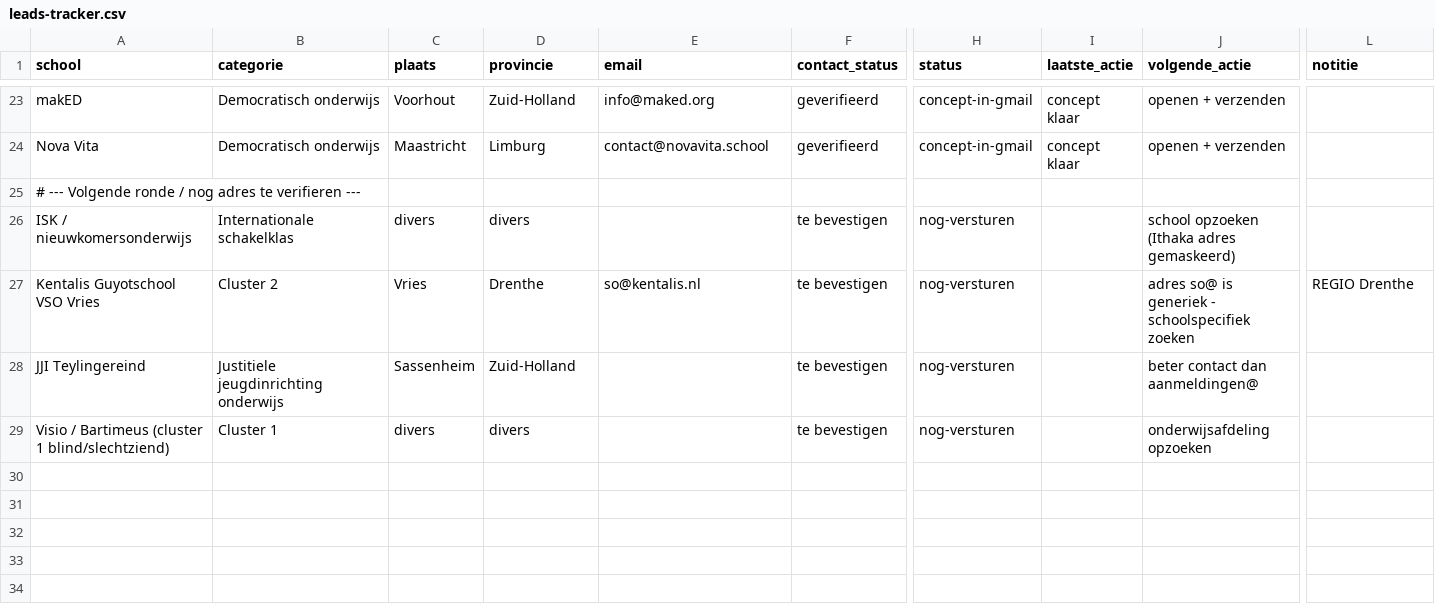
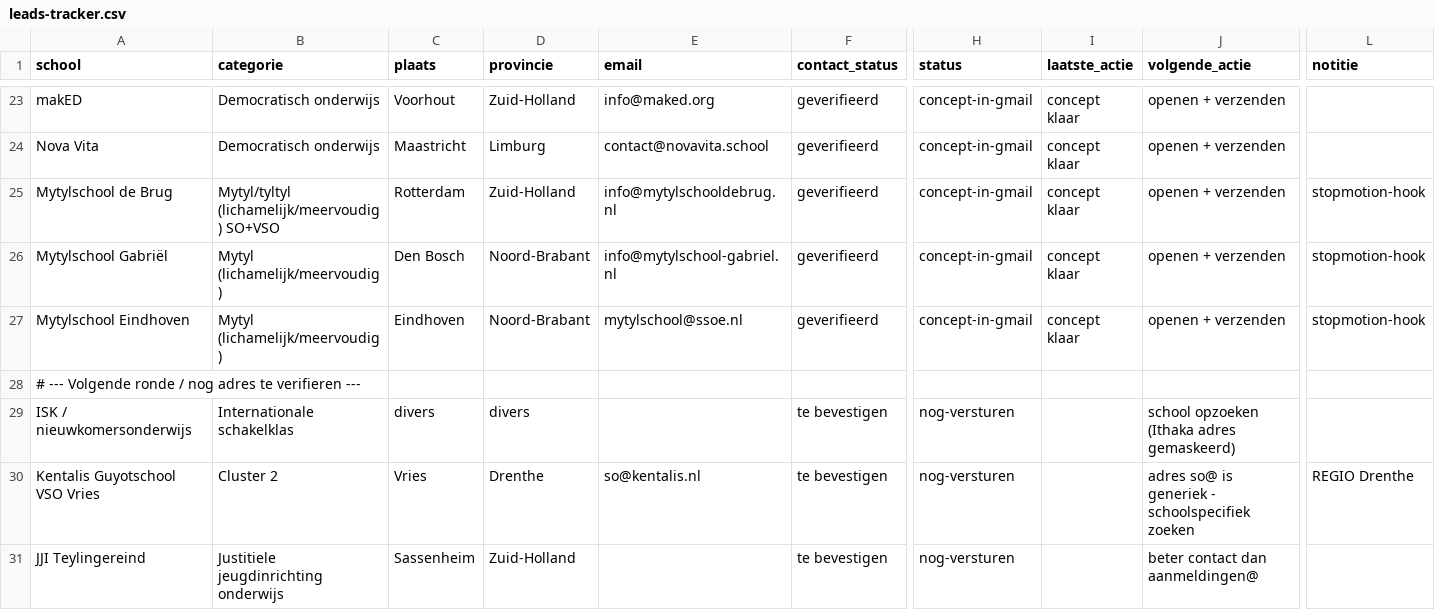
Before and after one commit to Herobot-klassenassistent/STORMSTUDIO, a CSV file: outreach/bijzondere-scholen/leads-tracker.csv, drawn as a sheet; only a part is shown, gaps mark what is left out; the shorter side is filled out with more unchanged rows; rows hold the shown columns only; the diff names each change by its address in the sheet, - before the commit and + after, or states it on an @@ line.

```diff
--- a/outreach/bijzondere-scholen/leads-tracker.csv
+++ b/outreach/bijzondere-scholen/leads-tracker.csv
+row 25: Mytylschool de Brug | Mytyl/tyltyl (lichamelijk/meervoudig) SO+VSO | Rotterdam | Zuid-Holland | info@mytylschooldebrug.nl | geverifieerd | concept-in-gmail | concept klaar | openen + verzenden | stopmotion-hook
+row 26: Mytylschool Gabriël | Mytyl (lichamelijk/meervoudig) | Den Bosch | Noord-Brabant | info@mytylschool-gabriel.nl | geverifieerd | concept-in-gmail | concept klaar | openen + verzenden | stopmotion-hook
+row 27: Mytylschool Eindhoven | Mytyl (lichamelijk/meervoudig) | Eindhoven | Noord-Brabant | mytylschool@ssoe.nl | geverifieerd | concept-in-gmail | concept klaar | openen + verzenden | stopmotion-hook
```
Also changed, not shown: 1 other file.
